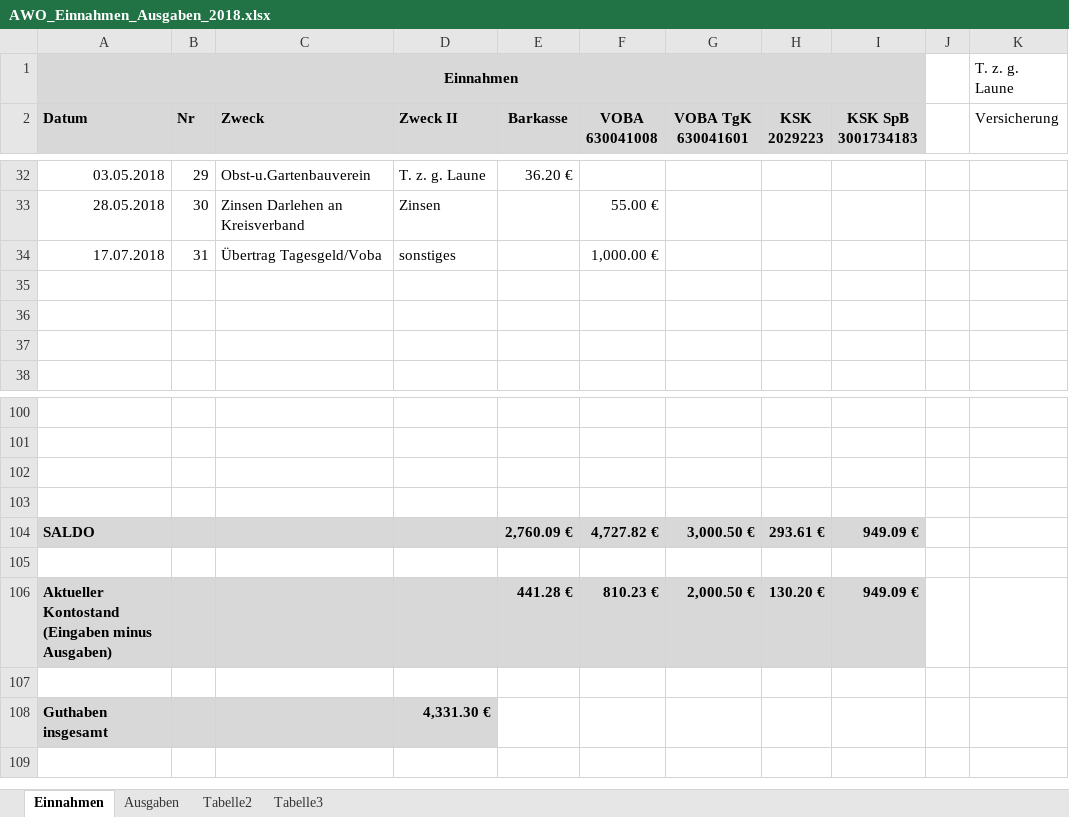
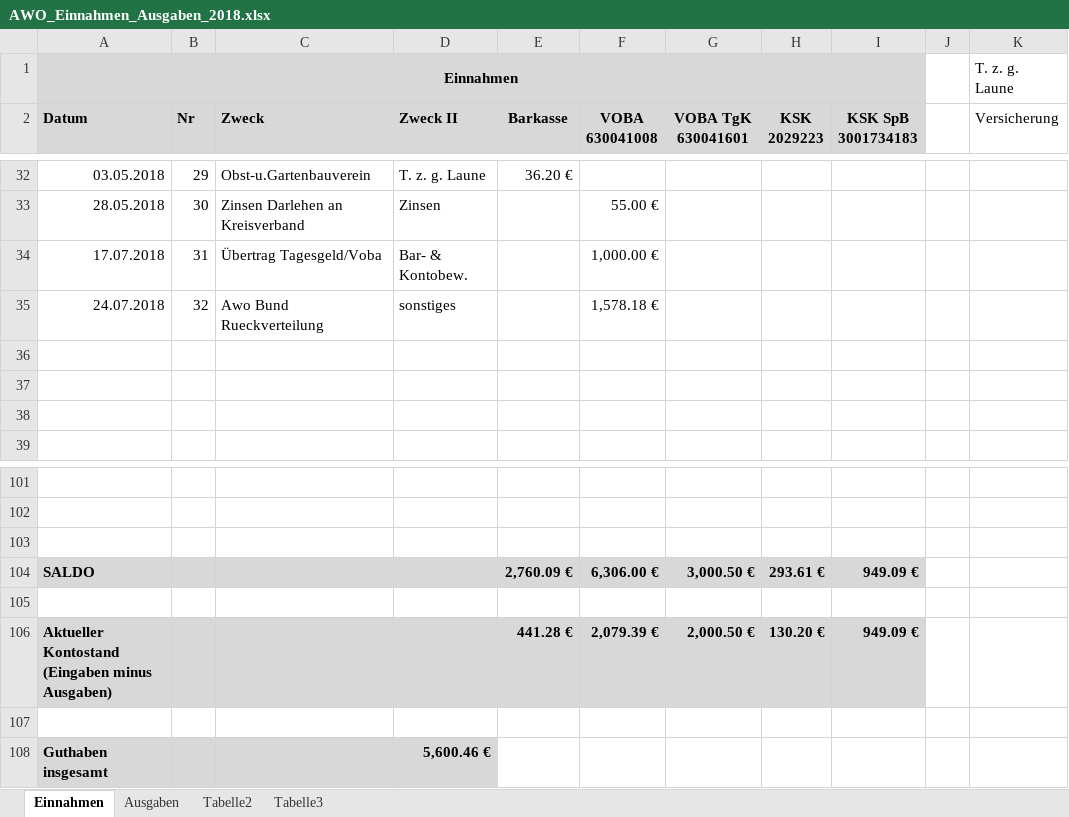
Before and after one commit to bwildner/AWO, an Excel workbook: AWO_Einnahmen_Ausgaben_2018.xlsx, sheet Einnahmen, drawn as a sheet; only a part is shown, gaps mark what is left out; values as stored, in another font and other column widths than the file's, no borders; conditional formats not drawn; removed rows and columns are numbered as before the commit, all else as after; the diff names each change by its address in the sheet, - before the commit and + after, or states it on an @@ line.

Commit message:
26.8.2018

```diff
--- a/AWO_Einnahmen_Ausgaben_2018.xlsx (sheet Einnahmen)
+++ b/AWO_Einnahmen_Ausgaben_2018.xlsx (sheet Einnahmen)
-D34 (Zweck II): sonstiges
+D34 (Zweck II): Bar- & Kontobew.
+row 35: 24.07.2018 | 32 | Awo Bund Rueckverteilung | sonstiges |  | 1,578.18 €
+row 104: SALDO |  |  |  | 2,760.09 € | 6,306.00 € | 3,000.50 € | 293.61 € | 949.09 €
-row 104: SALDO |  |  |  | 2,760.09 € | 4,727.82 € | 3,000.50 € | 293.61 € | 949.09 €
+row 106: Aktueller Kontostand (Eingaben minus Ausgaben) |  |  |  | 441.28 € | 2,079.39 € | 2,000.50 € | 130.20 € | 949.09 €
-row 106: Aktueller Kontostand (Eingaben minus Ausgaben) |  |  |  | 441.28 € | 810.23 € | 2,000.50 € | 130.20 € | 949.09 €
-row 107: (empty)
-D108 (Zweck II): 4,331.30 €
+D108 (Zweck II): 5,600.46 €
```
Also changed, not shown: sheet Ausgaben.
